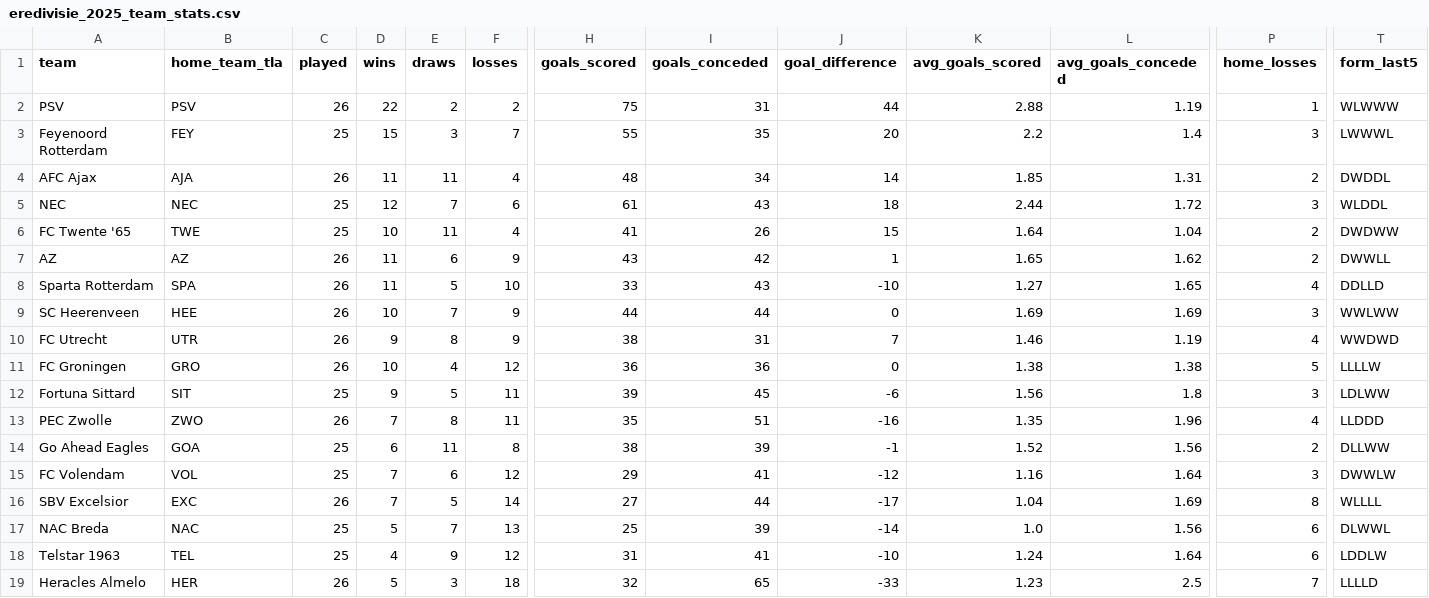
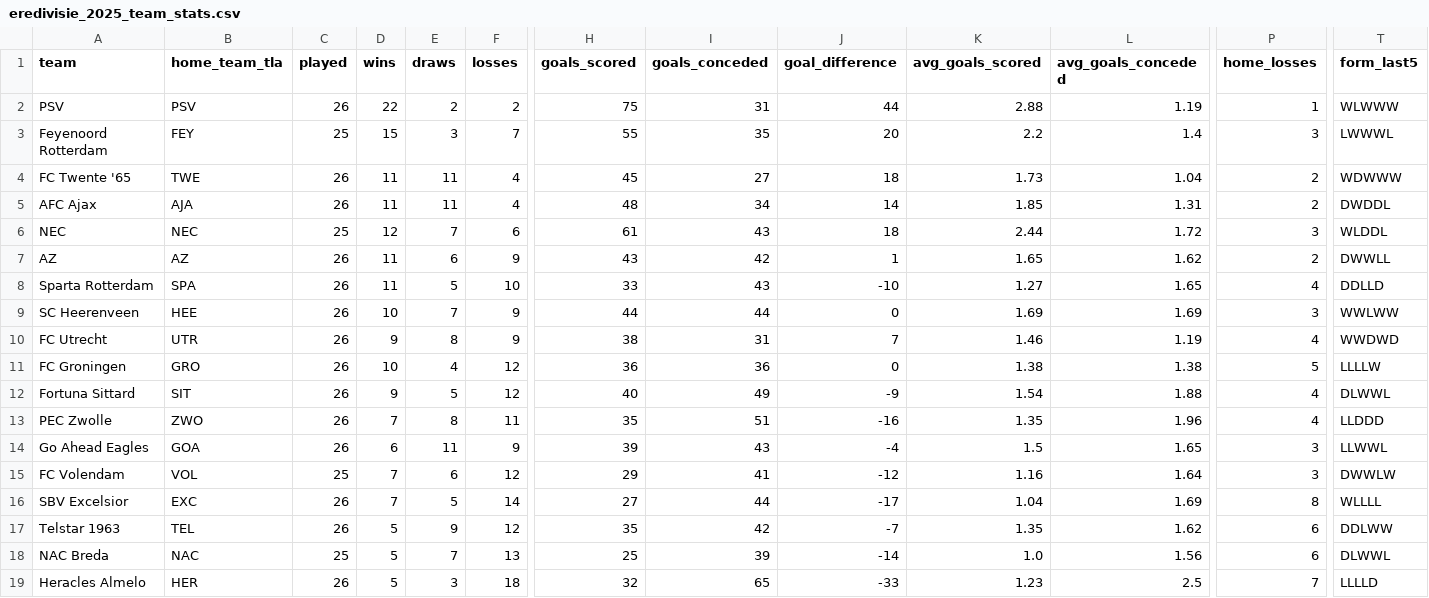
Before and after one commit to LemrissDevOrga/match-analytics, a CSV file: data/analytics/eredivisie/eredivisie_2025_team_stats.csv, drawn as a sheet; only a part is shown, gaps mark what is left out; removed rows and columns are numbered as before the commit, all else as after; rows hold the shown columns only; the diff names each change by its address in the sheet, - before the commit and + after, or states it on an @@ line.

```diff
--- a/data/analytics/eredivisie/eredivisie_2025_team_stats.csv
+++ b/data/analytics/eredivisie/eredivisie_2025_team_stats.csv
+row 4: FC Twente '65 | TWE | 26 | 11 | 11 | 4 | 45 | 27 | 18 | 1.73 | 1.04 | 2 | WDWWW
-row 6: FC Twente '65 | TWE | 25 | 10 | 11 | 4 | 41 | 26 | 15 | 1.64 | 1.04 | 2 | DWDWW
-C12 (played): 25
+C12 (played): 26
-F12 (losses): 11
+F12 (losses): 12
-H12 (goals_scored): 39
+H12 (goals_scored): 40
-I12 (goals_conceded): 45
+I12 (goals_conceded): 49
-J12 (goal_difference): -6
+J12 (goal_difference): -9
-K12 (avg_goals_scored): 1.56
+K12 (avg_goals_scored): 1.54
-L12 (avg_goals_conceded): 1.8
+L12 (avg_goals_conceded): 1.88
-P12 (home_losses): 3
+P12 (home_losses): 4
-T12 (form_last5): LDLWW
+T12 (form_last5): DLWWL
-C14 (played): 25
+C14 (played): 26
-F14 (losses): 8
+F14 (losses): 9
-H14 (goals_scored): 38
+H14 (goals_scored): 39
-I14 (goals_conceded): 39
+I14 (goals_conceded): 43
-J14 (goal_difference): -1
+J14 (goal_difference): -4
-K14 (avg_goals_scored): 1.52
+K14 (avg_goals_scored): 1.5
-L14 (avg_goals_conceded): 1.56
+L14 (avg_goals_conceded): 1.65
-P14 (home_losses): 2
+P14 (home_losses): 3
-T14 (form_last5): DLLWW
+T14 (form_last5): LLWWL
+row 17: Telstar 1963 | TEL | 26 | 5 | 9 | 12 | 35 | 42 | -7 | 1.35 | 1.62 | 6 | DDLWW
-row 18: Telstar 1963 | TEL | 25 | 4 | 9 | 12 | 31 | 41 | -10 | 1.24 | 1.64 | 6 | LDDLW
```
Also changed, not shown: data/analytics/ligue1/ligue1_2025_team_stats.csv, data/analytics/serie_a/serie_a_2025_team_stats.csv, 9 other files.
